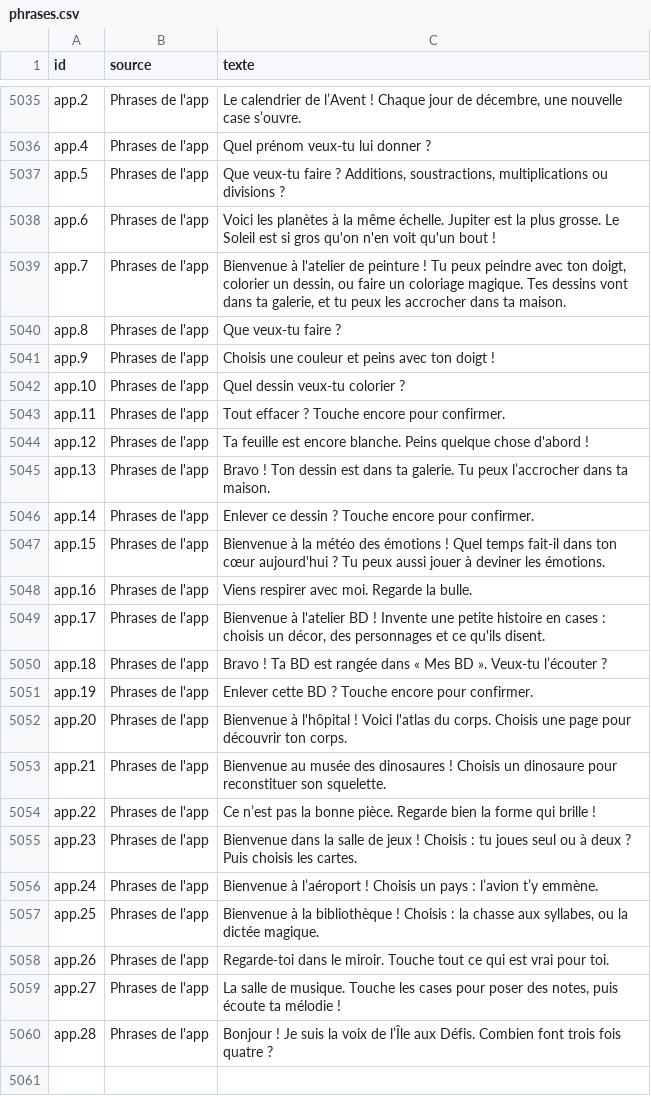
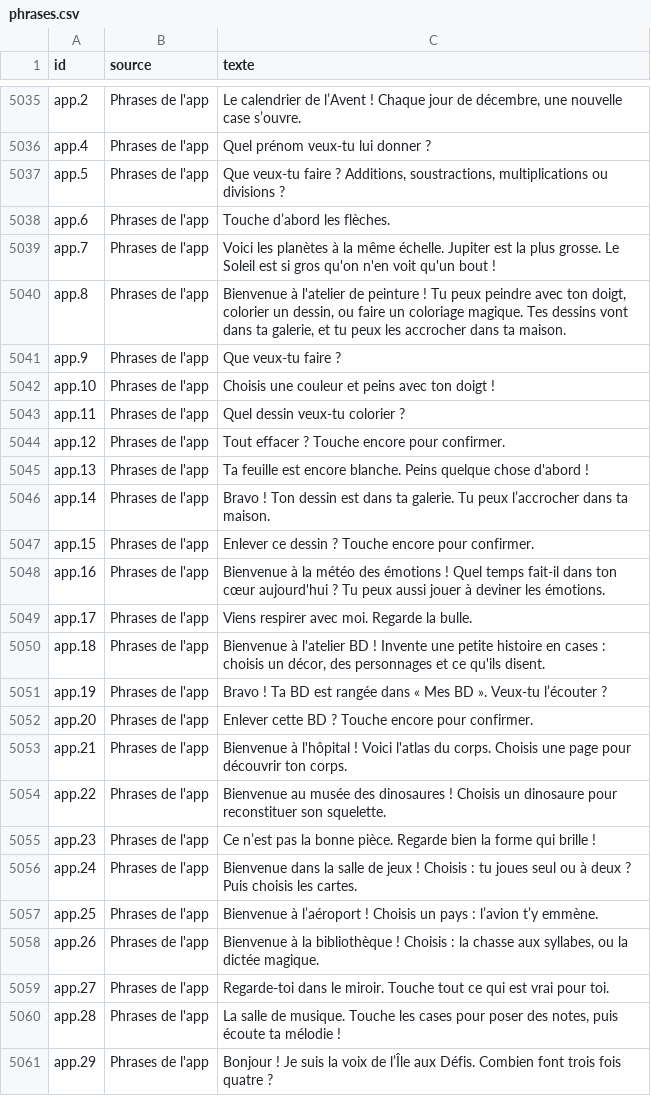
Before and after one commit to alielrab/ile-aux-defis, a CSV file: voix/phrases.csv, drawn as a sheet; only a part is shown, gaps mark what is left out.

```diff
--- a/voix/phrases.csv
+++ b/voix/phrases.csv
@@ -5037,24 +5037,25 @@ app.4;Phrases de l'app;Quel prénom veux-tu lui donner ?
 app.5;Phrases de l'app;Que veux-tu faire ? Additions, soustractions, multiplications ou divisions ?
-app.6;Phrases de l'app;Voici les planètes à la même échelle. Jupiter est la plus grosse. Le Soleil est si gros qu'on n'en voit qu'un bout !
-app.7;Phrases de l'app;Bienvenue à l'atelier de peinture ! Tu peux peindre avec ton doigt, colorier un dessin, ou faire un coloriage magique. Tes dessins vont dans ta galerie, et tu peux les accrocher dans ta maison.
-app.8;Phrases de l'app;Que veux-tu faire ?
-app.9;Phrases de l'app;Choisis une couleur et peins avec ton doigt !
-app.10;Phrases de l'app;Quel dessin veux-tu colorier ?
-app.11;Phrases de l'app;Tout effacer ? Touche encore pour confirmer.
-app.12;Phrases de l'app;Ta feuille est encore blanche. Peins quelque chose d'abord !
-app.13;Phrases de l'app;Bravo ! Ton dessin est dans ta galerie. Tu peux l’accrocher dans ta maison.
-app.14;Phrases de l'app;Enlever ce dessin ? Touche encore pour confirmer.
-app.15;Phrases de l'app;Bienvenue à la météo des émotions ! Quel temps fait-il dans ton cœur aujourd'hui ? Tu peux aussi jouer à deviner les émotions.
-app.16;Phrases de l'app;Viens respirer avec moi. Regarde la bulle.
-app.17;Phrases de l'app;Bienvenue à l'atelier BD ! Invente une petite histoire en cases : choisis un décor, des personnages et ce qu'ils disent.
-app.18;Phrases de l'app;Bravo ! Ta BD est rangée dans « Mes BD ». Veux-tu l’écouter ?
-app.19;Phrases de l'app;Enlever cette BD ? Touche encore pour confirmer.
-app.20;Phrases de l'app;Bienvenue à l'hôpital ! Voici l'atlas du corps. Choisis une page pour découvrir ton corps.
-app.21;Phrases de l'app;Bienvenue au musée des dinosaures ! Choisis un dinosaure pour reconstituer son squelette.
-app.22;Phrases de l'app;Ce n’est pas la bonne pièce. Regarde bien la forme qui brille !
-app.23;Phrases de l'app;Bienvenue dans la salle de jeux ! Choisis : tu joues seul ou à deux ? Puis choisis les cartes.
-app.24;Phrases de l'app;Bienvenue à l’aéroport ! Choisis un pays : l’avion t’y emmène.
-app.25;Phrases de l'app;Bienvenue à la bibliothèque ! Choisis : la chasse aux syllabes, ou la dictée magique.
-app.26;Phrases de l'app;Regarde-toi dans le miroir. Touche tout ce qui est vrai pour toi.
-app.27;Phrases de l'app;La salle de musique. Touche les cases pour poser des notes, puis écoute ta mélodie !
-app.28;Phrases de l'app;Bonjour ! Je suis la voix de l’Île aux Défis. Combien font trois fois quatre ?
+app.6;Phrases de l'app;Touche d’abord les flèches.
+app.7;Phrases de l'app;Voici les planètes à la même échelle. Jupiter est la plus grosse. Le Soleil est si gros qu'on n'en voit qu'un bout !
+app.8;Phrases de l'app;Bienvenue à l'atelier de peinture ! Tu peux peindre avec ton doigt, colorier un dessin, ou faire un coloriage magique. Tes dessins vont dans ta galerie, et tu peux les accrocher dans ta maison.
+app.9;Phrases de l'app;Que veux-tu faire ?
+app.10;Phrases de l'app;Choisis une couleur et peins avec ton doigt !
+app.11;Phrases de l'app;Quel dessin veux-tu colorier ?
+app.12;Phrases de l'app;Tout effacer ? Touche encore pour confirmer.
+app.13;Phrases de l'app;Ta feuille est encore blanche. Peins quelque chose d'abord !
+app.14;Phrases de l'app;Bravo ! Ton dessin est dans ta galerie. Tu peux l’accrocher dans ta maison.
+app.15;Phrases de l'app;Enlever ce dessin ? Touche encore pour confirmer.
+app.16;Phrases de l'app;Bienvenue à la météo des émotions ! Quel temps fait-il dans ton cœur aujourd'hui ? Tu peux aussi jouer à deviner les émotions.
+app.17;Phrases de l'app;Viens respirer avec moi. Regarde la bulle.
+app.18;Phrases de l'app;Bienvenue à l'atelier BD ! Invente une petite histoire en cases : choisis un décor, des personnages et ce qu'ils disent.
+app.19;Phrases de l'app;Bravo ! Ta BD est rangée dans « Mes BD ». Veux-tu l’écouter ?
+app.20;Phrases de l'app;Enlever cette BD ? Touche encore pour confirmer.
+app.21;Phrases de l'app;Bienvenue à l'hôpital ! Voici l'atlas du corps. Choisis une page pour découvrir ton corps.
+app.22;Phrases de l'app;Bienvenue au musée des dinosaures ! Choisis un dinosaure pour reconstituer son squelette.
+app.23;Phrases de l'app;Ce n’est pas la bonne pièce. Regarde bien la forme qui brille !
+app.24;Phrases de l'app;Bienvenue dans la salle de jeux ! Choisis : tu joues seul ou à deux ? Puis choisis les cartes.
+app.25;Phrases de l'app;Bienvenue à l’aéroport ! Choisis un pays : l’avion t’y emmène.
+app.26;Phrases de l'app;Bienvenue à la bibliothèque ! Choisis : la chasse aux syllabes, ou la dictée magique.
+app.27;Phrases de l'app;Regarde-toi dans le miroir. Touche tout ce qui est vrai pour toi.
+app.28;Phrases de l'app;La salle de musique. Touche les cases pour poser des notes, puis écoute ta mélodie !
+app.29;Phrases de l'app;Bonjour ! Je suis la voix de l’Île aux Défis. Combien font trois fois quatre ?
```
Also changed, not shown: images/liste.csv, 9 other files.
